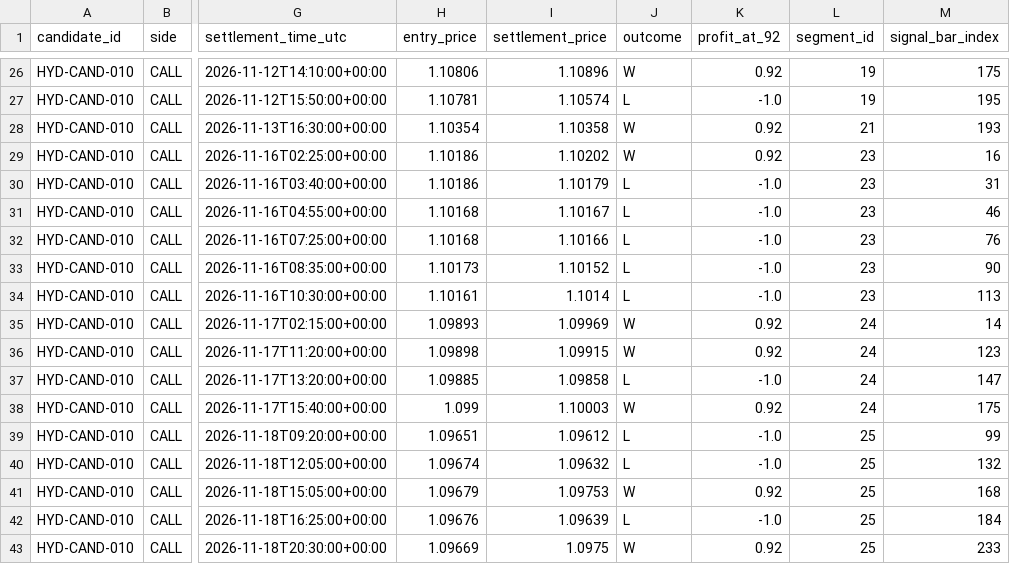
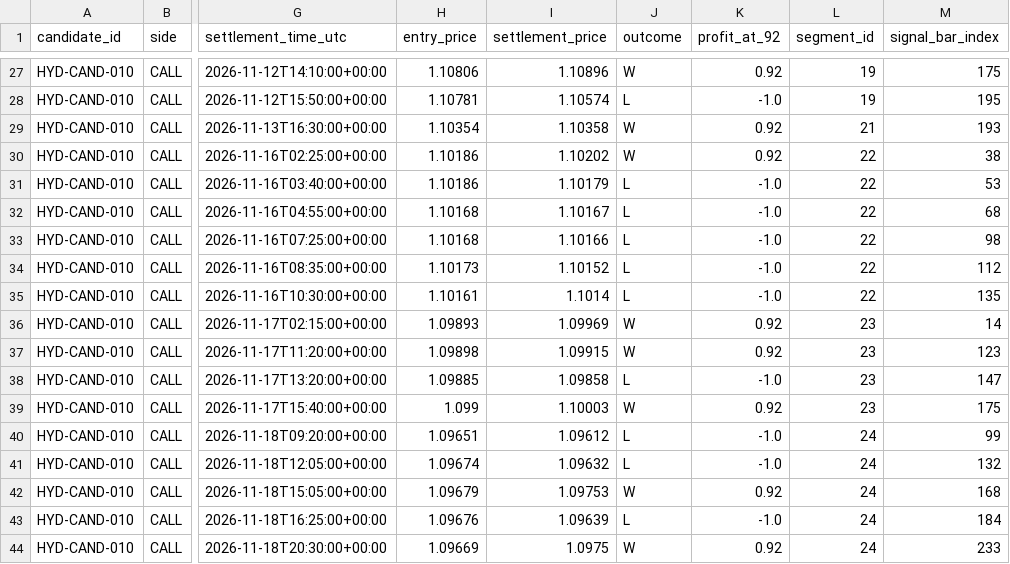
Before and after one commit to Levon4ik026/HydraAI, a CSV file: research-artifacts/forward-validation/trades.csv, drawn as a sheet; only a part is shown, gaps mark what is left out; addresses are those after the commit; the diff covers the shown part only; the diff names each change by its address in the sheet, - before the commit and + after, or states it on an @@ line.

```diff
--- a/research-artifacts/forward-validation/trades.csv
+++ b/research-artifacts/forward-validation/trades.csv
-L30:L35 (segment_id): 23
+L30:L35 (segment_id): 22
-M30 (signal_bar_index): 16
+M30 (signal_bar_index): 38
-M31 (signal_bar_index): 31
+M31 (signal_bar_index): 53
-M32 (signal_bar_index): 46
+M32 (signal_bar_index): 68
-M33 (signal_bar_index): 76
+M33 (signal_bar_index): 98
-M34 (signal_bar_index): 90
+M34 (signal_bar_index): 112
-M35 (signal_bar_index): 113
+M35 (signal_bar_index): 135
-L36:L39 (segment_id): 24
+L36:L39 (segment_id): 23
-L40:L44 (segment_id): 25
+L40:L44 (segment_id): 24
```
Also changed, not shown: 1 added row and 24 edited cells elsewhere in this file, 2 other files.
